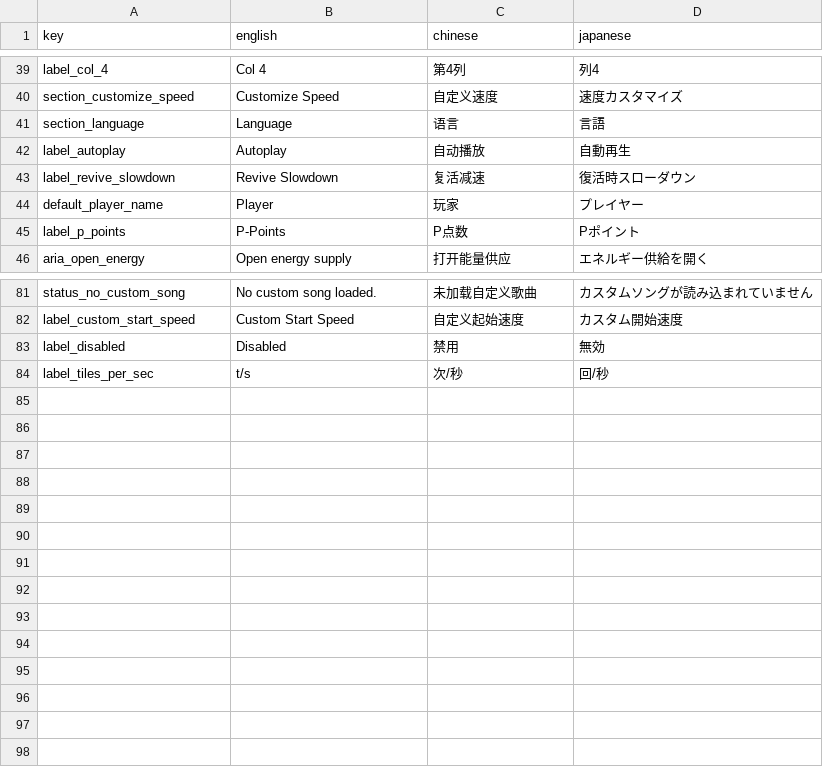
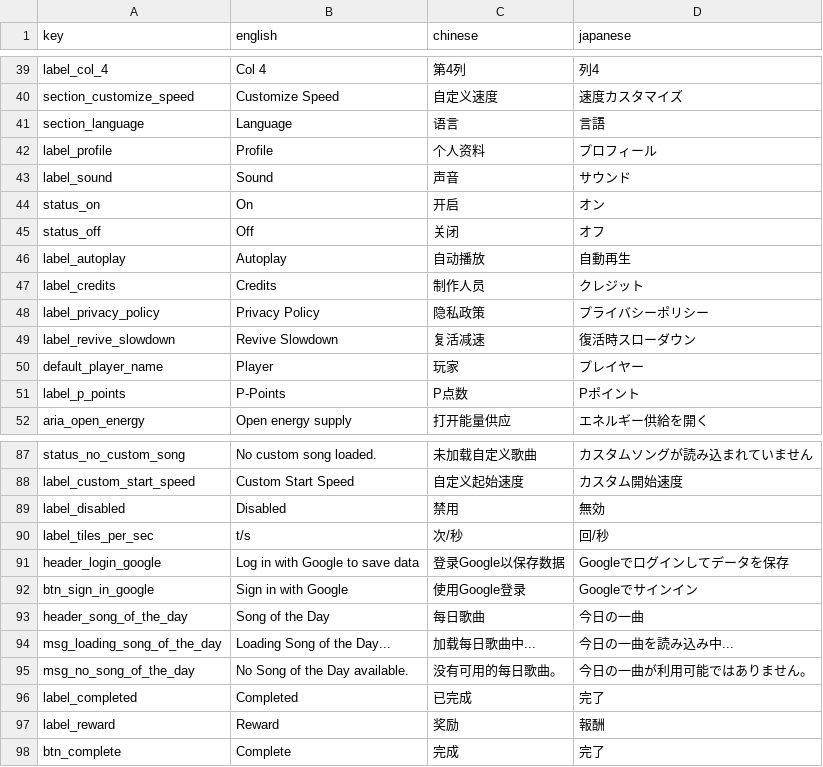
Before and after one commit to amagurenuchi/opentiles, a CSV file: translations.csv, drawn as a sheet; only a part is shown, gaps mark what is left out; the diff names each change by its address in the sheet, - before the commit and + after, or states it on an @@ line.

```diff
--- a/translations.csv
+++ b/translations.csv
+row 42: label_profile | Profile | 个人资料 | プロフィール
+row 43: label_sound | Sound | 声音 | サウンド
+row 44: status_on | On | 开启 | オン
+row 45: status_off | Off | 关闭 | オフ
+row 47: label_credits | Credits | 制作人员 | クレジット
+row 48: label_privacy_policy | Privacy Policy | 隐私政策 | プライバシーポリシー
+row 91: header_login_google | Log in with Google to save data | 登录Google以保存数据 | Googleでログインしてデータを保存
+row 92: btn_sign_in_google | Sign in with Google | 使用Google登录 | Googleでサインイン
+row 93: header_song_of_the_day | Song of the Day | 每日歌曲 | 今日の一曲
+row 94: msg_loading_song_of_the_day | Loading Song of the Day... | 加载每日歌曲中... | 今日の一曲を読み込み中...
+row 95: msg_no_song_of_the_day | No Song of the Day available. | 没有可用的每日歌曲。 | 今日の一曲が利用可能ではありません。
+row 96: label_completed | Completed | 已完成 | 完了
+row 97: label_reward | Reward | 奖励 | 報酬
+row 98: btn_complete | Complete | 完成 | 完了
```
Also changed, not shown: 14 other files.
